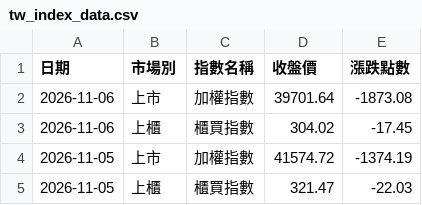
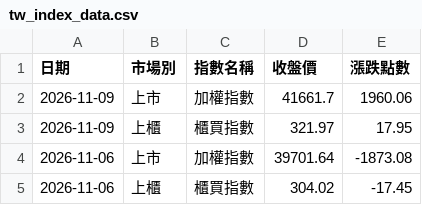
Before and after one commit to redfish7956/stock-scanner, a CSV file: tw_index_data.csv, drawn as a sheet; only a part is shown; the shorter side is filled out with more unchanged rows; the diff names each change by its address in the sheet, - before the commit and + after, or states it on an @@ line.

```diff
--- a/tw_index_data.csv
+++ b/tw_index_data.csv
+row 2: 2026-11-09 | 上市 | 加權指數 | 41661.7 | 1960.06
+row 3: 2026-11-09 | 上櫃 | 櫃買指數 | 321.97 | 17.95
```
